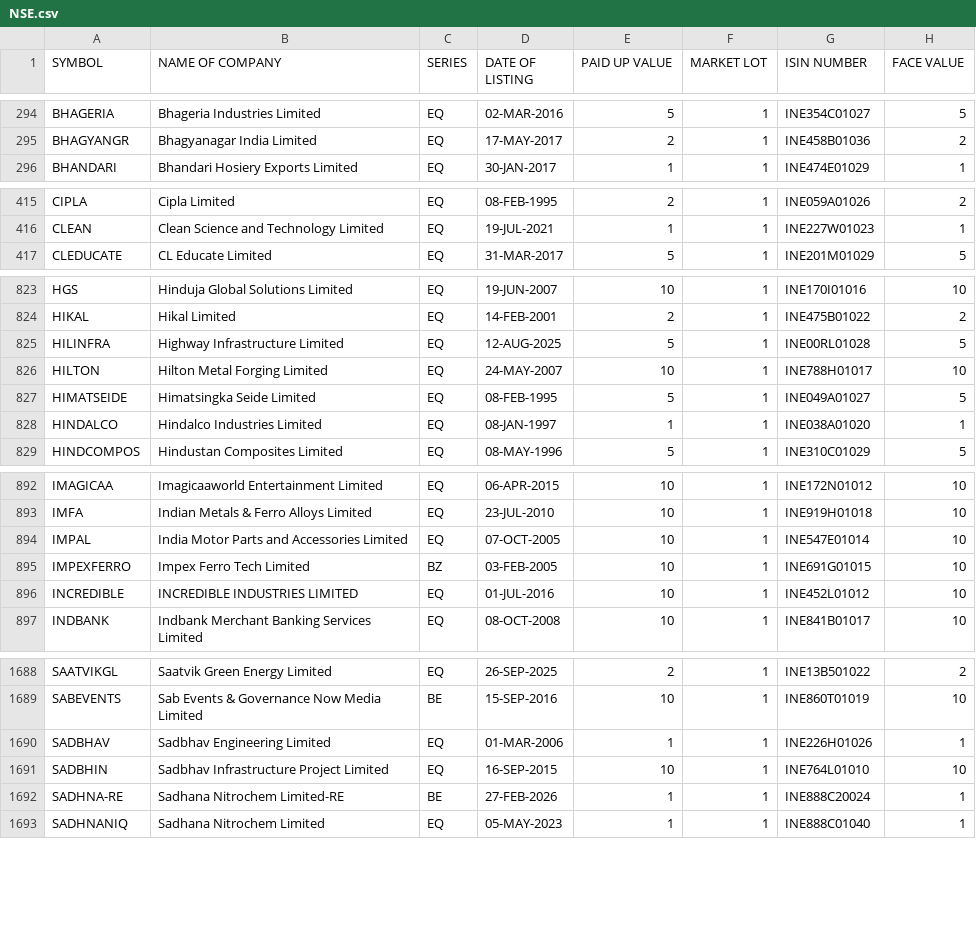
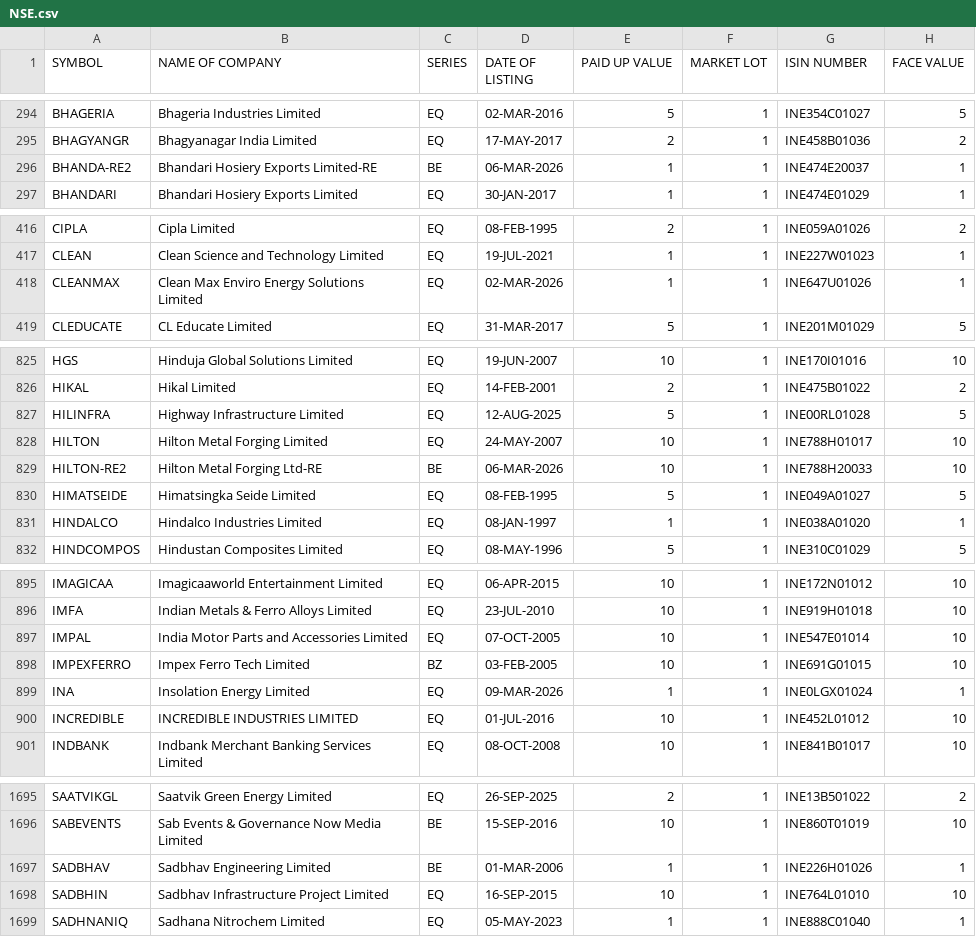
Before and after one commit to Harshit6135/stock_screener, a CSV file: data/imports/NSE.csv, drawn as a sheet; only a part is shown, gaps mark what is left out; the diff covers the shown part only.

```diff
--- a/data/imports/NSE.csv
+++ b/data/imports/NSE.csv
@@ -295,2 +295,3 @@ BHAGERIA,Bhageria Industries Limited,EQ,02-MAR-2016,5,1,INE354C01027,5
 BHAGYANGR,Bhagyanagar India Limited,EQ,17-MAY-2017,2,1,INE458B01036,2
+BHANDA-RE2,Bhandari Hosiery Exports Limited-RE,BE,06-MAR-2026,1,1,INE474E20037,1
 BHANDARI,Bhandari Hosiery Exports Limited,EQ,30-JAN-2017,1,1,INE474E01029,1
@@ -416,2 +417,3 @@ CIPLA,Cipla Limited,EQ,08-FEB-1995,2,1,INE059A01026,2
 CLEAN,Clean Science and Technology Limited,EQ,19-JUL-2021,1,1,INE227W01023,1
+CLEANMAX,Clean Max Enviro Energy Solutions Limited,EQ,02-MAR-2026,1,1,INE647U01026,1
 CLEDUCATE,CL Educate Limited,EQ,31-MAR-2017,5,1,INE201M01029,5
@@ -826,2 +828,3 @@ HILINFRA,Highway Infrastructure Limited,EQ,12-AUG-2025,5,1,INE00RL01028,5
 HILTON,Hilton Metal Forging Limited,EQ,24-MAY-2007,10,1,INE788H01017,10
+HILTON-RE2,Hilton Metal Forging Ltd-RE,BE,06-MAR-2026,10,1,INE788H20033,10
 HIMATSEIDE,Himatsingka Seide Limited,EQ,08-FEB-1995,5,1,INE049A01027,5
@@ -895,2 +898,3 @@ IMPAL,India Motor Parts and Accessories Limited,EQ,07-OCT-2005,10,1,INE547E01014
 IMPEXFERRO,Impex Ferro Tech Limited,BZ,03-FEB-2005,10,1,INE691G01015,10
+INA,Insolation Energy Limited,EQ,09-MAR-2026,1,1,INE0LGX01024,1
 INCREDIBLE,INCREDIBLE INDUSTRIES LIMITED,EQ,01-JUL-2016,10,1,INE452L01012,10
@@ -1689,5 +1696,4 @@ SAATVIKGL,Saatvik Green Energy Limited,EQ,26-SEP-2025,2,1,INE13B501022,2
 SABEVENTS,Sab Events & Governance Now Media Limited,BE,15-SEP-2016,10,1,INE860T01019,10
-SADBHAV,Sadbhav Engineering Limited,EQ,01-MAR-2006,1,1,INE226H01026,1
+SADBHAV,Sadbhav Engineering Limited,BE,01-MAR-2006,1,1,INE226H01026,1
 SADBHIN,Sadbhav Infrastructure Project Limited,EQ,16-SEP-2015,10,1,INE764L01010,10
-SADHNA-RE,Sadhana Nitrochem Limited-RE,BE,27-FEB-2026,1,1,INE888C20024,1
 SADHNANIQ,Sadhana Nitrochem Limited,EQ,05-MAY-2023,1,1,INE888C01040,1
```
Also changed, not shown: 5 added rows, 1 removed row and 23 edited cells elsewhere in this file, data/imports/BSE.csv, 5 other files.
